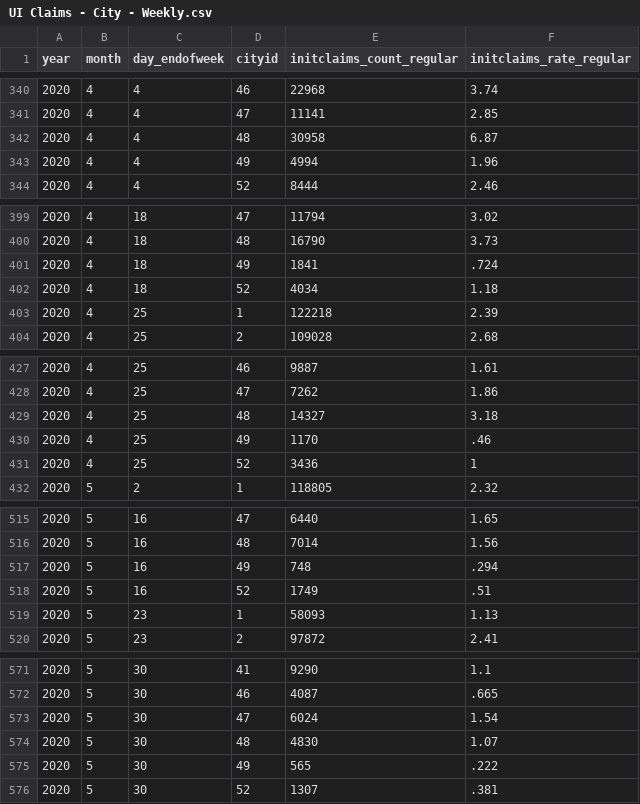
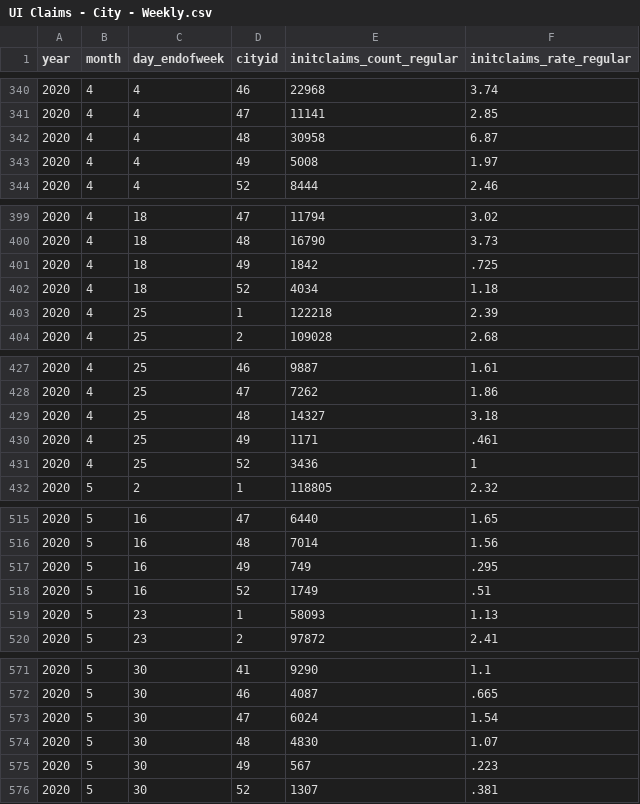
Before and after one commit to OpportunityInsights/EconomicTracker, a CSV file: data/UI Claims - City - Weekly.csv, drawn as a sheet; only a part is shown, gaps mark what is left out; the diff covers the shown part only.

```diff
--- a/data/UI Claims - City - Weekly.csv
+++ b/data/UI Claims - City - Weekly.csv
@@ -342,3 +342,3 @@ year,month,day_endofweek,cityid,initclaims_count_regular,initclaims_rate_regular
 2020,4,4,48,30958,6.87
-2020,4,4,49,4994,1.96
+2020,4,4,49,5008,1.97
 2020,4,4,52,8444,2.46
@@ -400,3 +400,3 @@ year,month,day_endofweek,cityid,initclaims_count_regular,initclaims_rate_regular
 2020,4,18,48,16790,3.73
-2020,4,18,49,1841,.724
+2020,4,18,49,1842,.725
 2020,4,18,52,4034,1.18
@@ -429,3 +429,3 @@ year,month,day_endofweek,cityid,initclaims_count_regular,initclaims_rate_regular
 2020,4,25,48,14327,3.18
-2020,4,25,49,1170,.46
+2020,4,25,49,1171,.461
 2020,4,25,52,3436,1
@@ -516,3 +516,3 @@ year,month,day_endofweek,cityid,initclaims_count_regular,initclaims_rate_regular
 2020,5,16,48,7014,1.56
-2020,5,16,49,748,.294
+2020,5,16,49,749,.295
 2020,5,16,52,1749,.51
@@ -574,3 +574,3 @@ year,month,day_endofweek,cityid,initclaims_count_regular,initclaims_rate_regular
 2020,5,30,48,4830,1.07
-2020,5,30,49,565,.222
+2020,5,30,49,567,.223
 2020,5,30,52,1307,.381
```
Also changed, not shown: 13 added rows and 45 edited cells elsewhere in this file, data/UI Claims - National - Weekly.csv, data/UI Claims - State - Weekly.csv, 1 other file.
